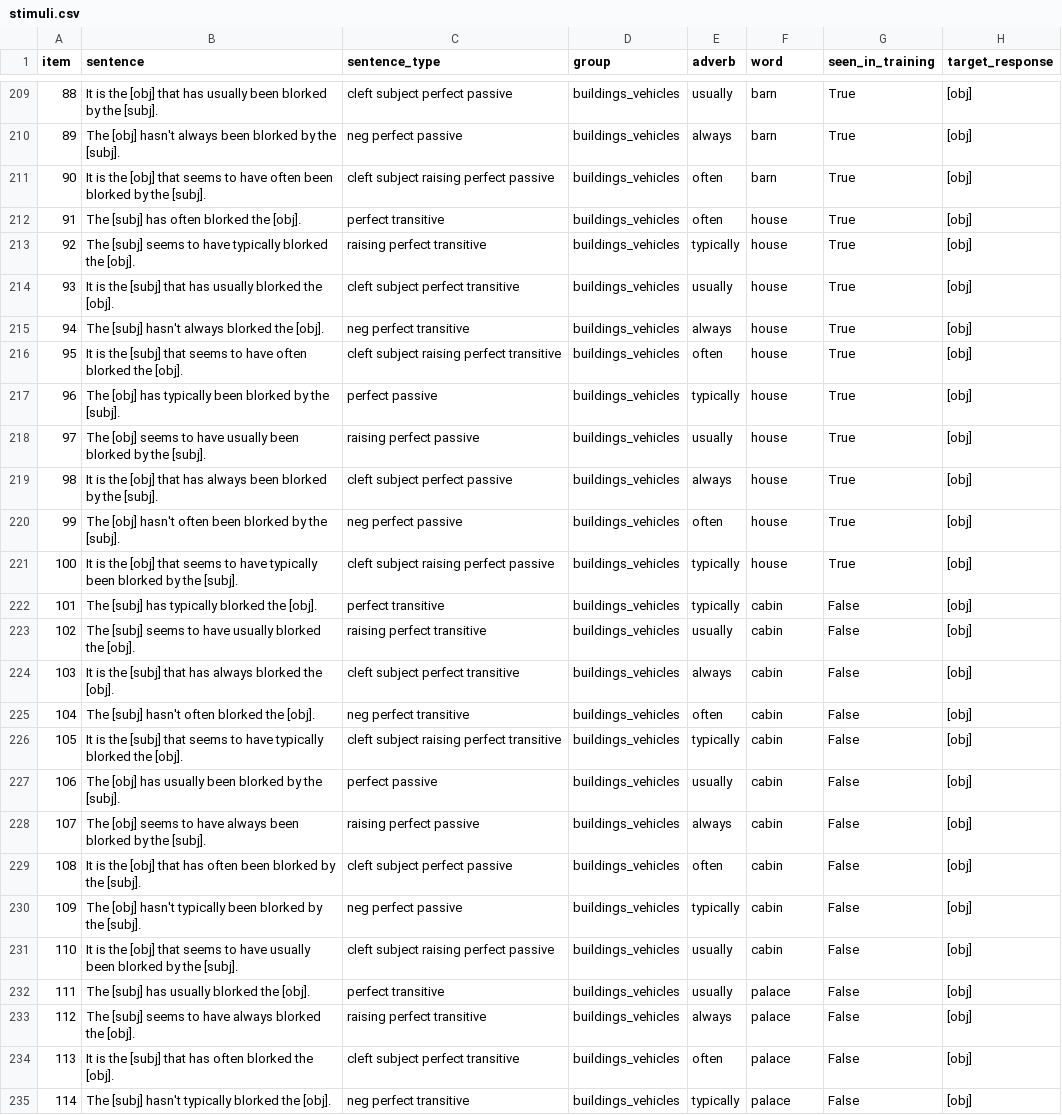
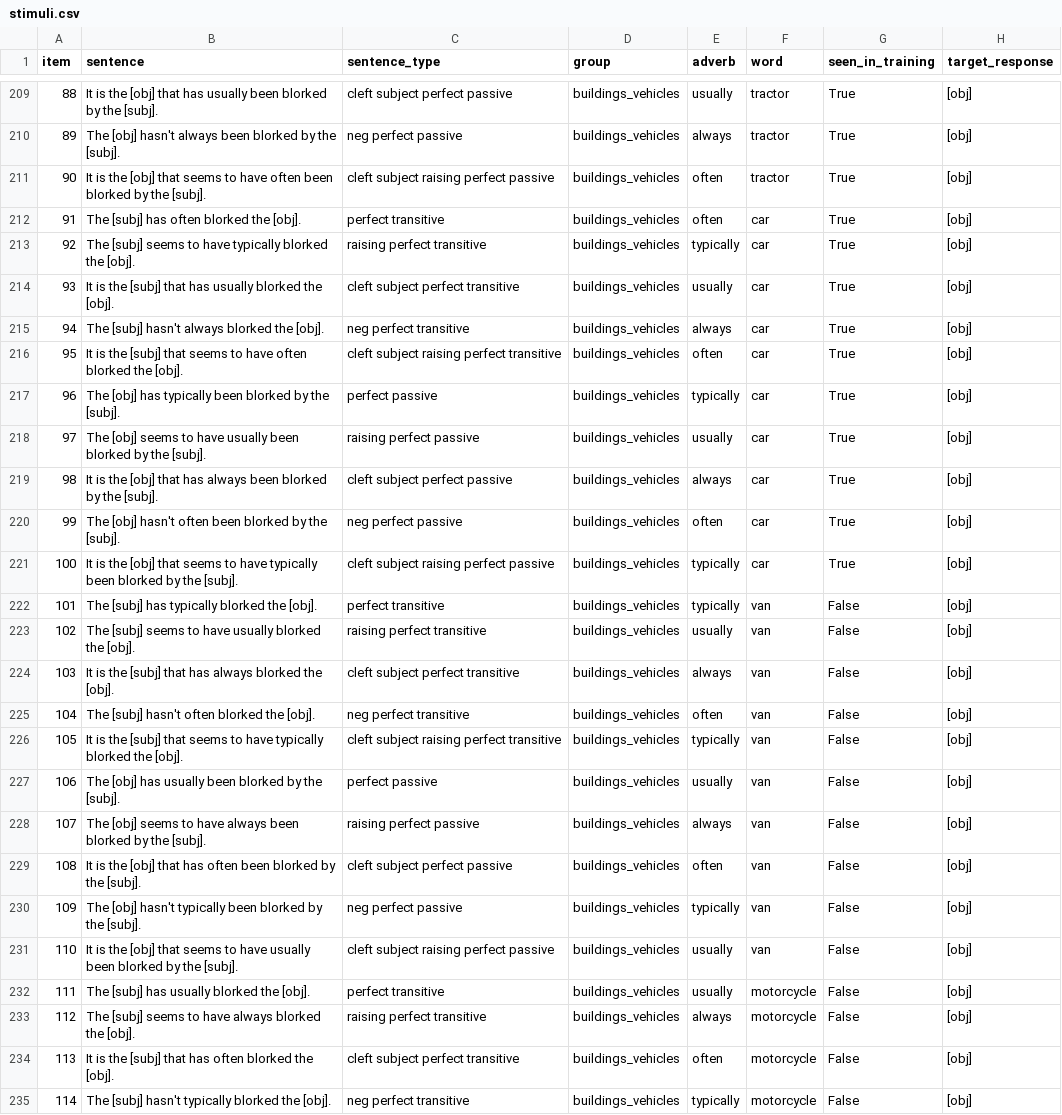
Before and after one commit to mawilson1234/structural-alternations-exp, a CSV file: chunk_includes/stimuli.csv, drawn as a sheet; only a part is shown, gaps mark what is left out; the diff covers the shown part only; the diff names each change by its address in the sheet, - before the commit and + after, or states it on an @@ line.

```diff
--- a/chunk_includes/stimuli.csv
+++ b/chunk_includes/stimuli.csv
-F209:F211 (word): barn
+F209:F211 (word): tractor
-F212:F221 (word): house
+F212:F221 (word): car
-F222:F231 (word): cabin
+F222:F231 (word): van
-F232:F235 (word): palace
+F232:F235 (word): motorcycle
```
Also changed, not shown: 43 edited cells elsewhere in this file, chunk_includes/train.csv.
